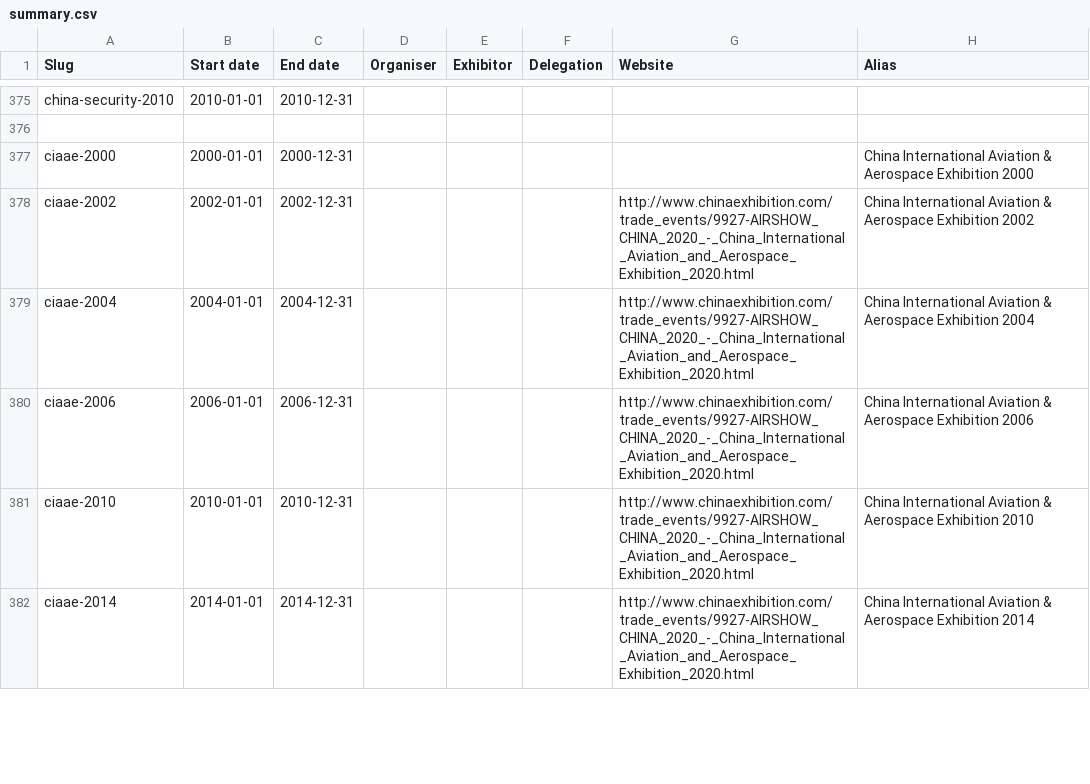
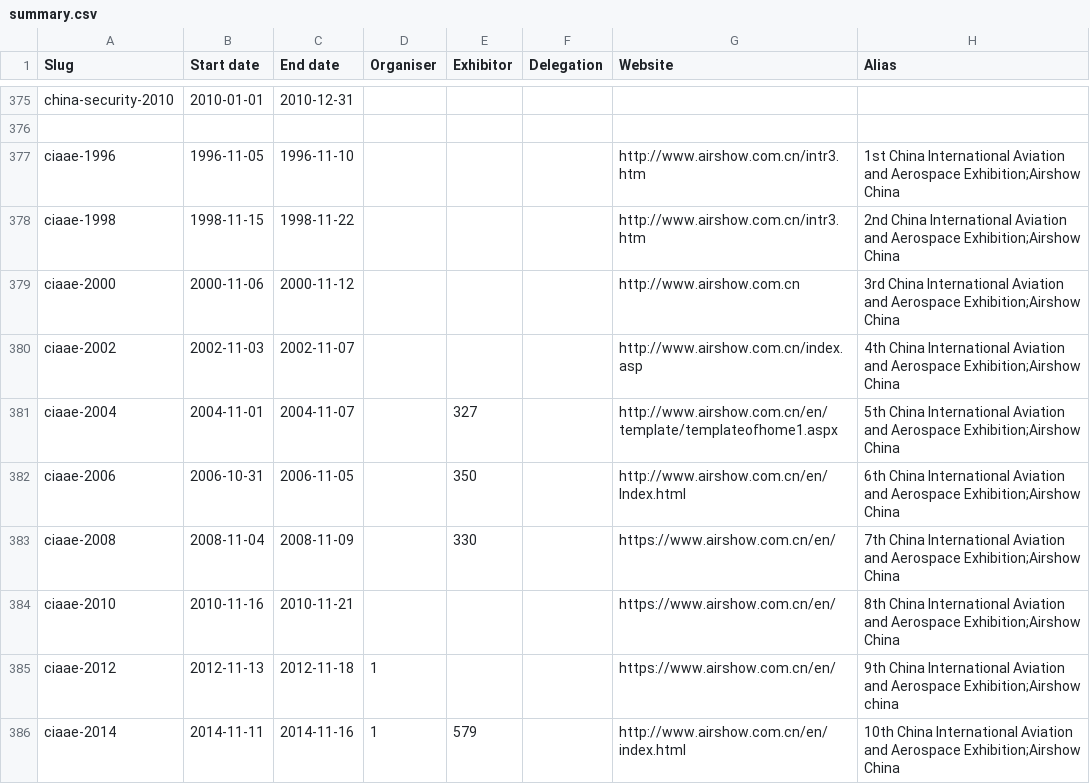
Before and after one commit to caatdata/arms-and-security-fair-exhibitors, a CSV file: summary.csv, drawn as a sheet; only a part is shown, gaps mark what is left out; the diff covers the shown part only.

Commit message:
Add CIAAE 1996-2022.

```diff
--- a/summary.csv
+++ b/summary.csv
@@ -376,7 +376,11 @@ china-security-2010,2010-01-01,2010-12-31,,,,,
 ,,,,,,,
-ciaae-2000,2000-01-01,2000-12-31,,,,,China International Aviation & Aerospace Exhibition 2000
-ciaae-2002,2002-01-01,2002-12-31,,,,http://www.chinaexhibition.com/trade_events/9927-AIRSHOW_CHINA_2020_-_China_International_Aviation_and_Aerospace_Exhibition_2020.html,China International Aviation & Aerospace Exhibition 2002
-ciaae-2004,2004-01-01,2004-12-31,,,,http://www.chinaexhibition.com/trade_events/9927-AIRSHOW_CHINA_2020_-_China_International_Aviation_and_Aerospace_Exhibition_2020.html,China International Aviation & Aerospace Exhibition 2004
-ciaae-2006,2006-01-01,2006-12-31,,,,http://www.chinaexhibition.com/trade_events/9927-AIRSHOW_CHINA_2020_-_China_International_Aviation_and_Aerospace_Exhibition_2020.html,China International Aviation & Aerospace Exhibition 2006
-ciaae-2010,2010-01-01,2010-12-31,,,,http://www.chinaexhibition.com/trade_events/9927-AIRSHOW_CHINA_2020_-_China_International_Aviation_and_Aerospace_Exhibition_2020.html,China International Aviation & Aerospace Exhibition 2010
-ciaae-2014,2014-01-01,2014-12-31,,,,http://www.chinaexhibition.com/trade_events/9927-AIRSHOW_CHINA_2020_-_China_International_Aviation_and_Aerospace_Exhibition_2020.html,China International Aviation & Aerospace Exhibition 2014
+ciaae-1996,1996-11-05,1996-11-10,,,,http://www.airshow.com.cn/intr3.htm,1st China International Aviation and Aerospace Exhibition;Airshow China
+ciaae-1998,1998-11-15,1998-11-22,,,,http://www.airshow.com.cn/intr3.htm,2nd China International Aviation and Aerospace Exhibition;Airshow China
+ciaae-2000,2000-11-06,2000-11-12,,,,http://www.airshow.com.cn,3rd China International Aviation and Aerospace Exhibition;Airshow China
+ciaae-2002,2002-11-03,2002-11-07,,,,http://www.airshow.com.cn/index.asp,4th China International Aviation and Aerospace Exhibition;Airshow China
+ciaae-2004,2004-11-01,2004-11-07,,327,,http://www.airshow.com.cn/en/template/templateofhome1.aspx,5th China International Aviation and Aerospace Exhibition;Airshow China
+ciaae-2006,2006-10-31,2006-11-05,,350,,http://www.airshow.com.cn/en/Index.html,6th China International Aviation and Aerospace Exhibition;Airshow China
+ciaae-2008,2008-11-04,2008-11-09,,330,,https://www.airshow.com.cn/en/,7th China International Aviation and Aerospace Exhibition;Airshow China
+ciaae-2010,2010-11-16,2010-11-21,,,,https://www.airshow.com.cn/en/,8th China International Aviation and Aerospace Exhibition;Airshow China
+ciaae-2012,2012-11-13,2012-11-18,1,,,https://www.airshow.com.cn/en/,9th China International Aviation and Aerospace Exhibition;Airshow china
+ciaae-2014,2014-11-11,2014-11-16,1,579,,http://www.airshow.com.cn/en/index.html,10th China International Aviation and Aerospace Exhibition;Airshow China
```
Also changed, not shown: 3 added rows and 6 edited cells elsewhere in this file, ignore.csv, 13 other files.
